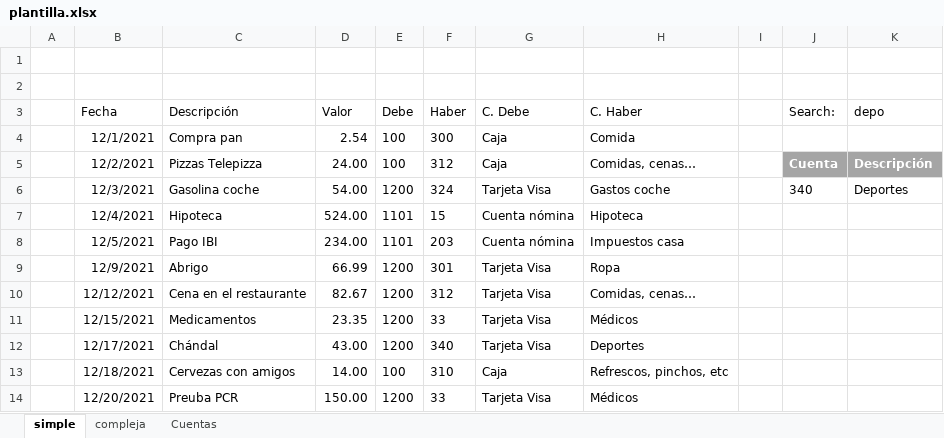
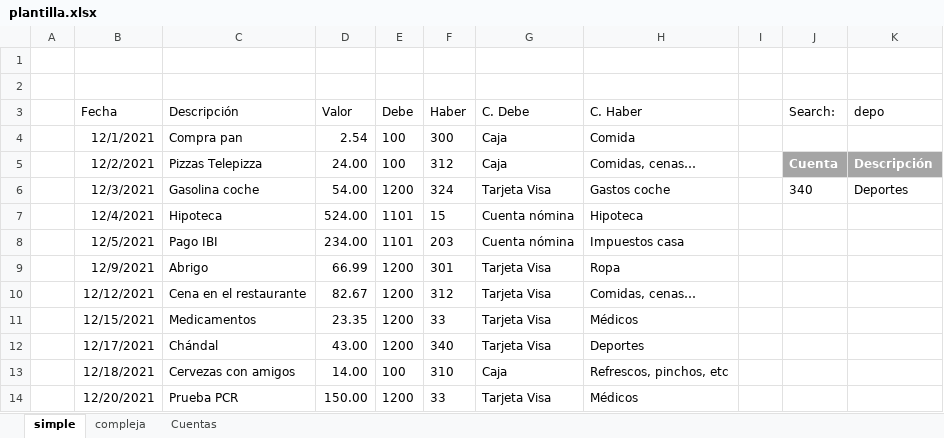
Before and after one commit to osso73/contabilidad, an Excel workbook: analysis/plantilla.xlsx, sheet simple, drawn as a sheet; values as stored, in another font and other column widths than the file's, no borders; table styles not drawn; the diff names each change by its address in the sheet, - before the commit and + after, or states it on an @@ line.

```diff
--- a/analysis/plantilla.xlsx (sheet simple)
+++ b/analysis/plantilla.xlsx (sheet simple)
-C14 (Descripción): Preuba PCR
+C14 (Descripción): Prueba PCR
```
Also changed, not shown: sheet compleja, 43 other files.
